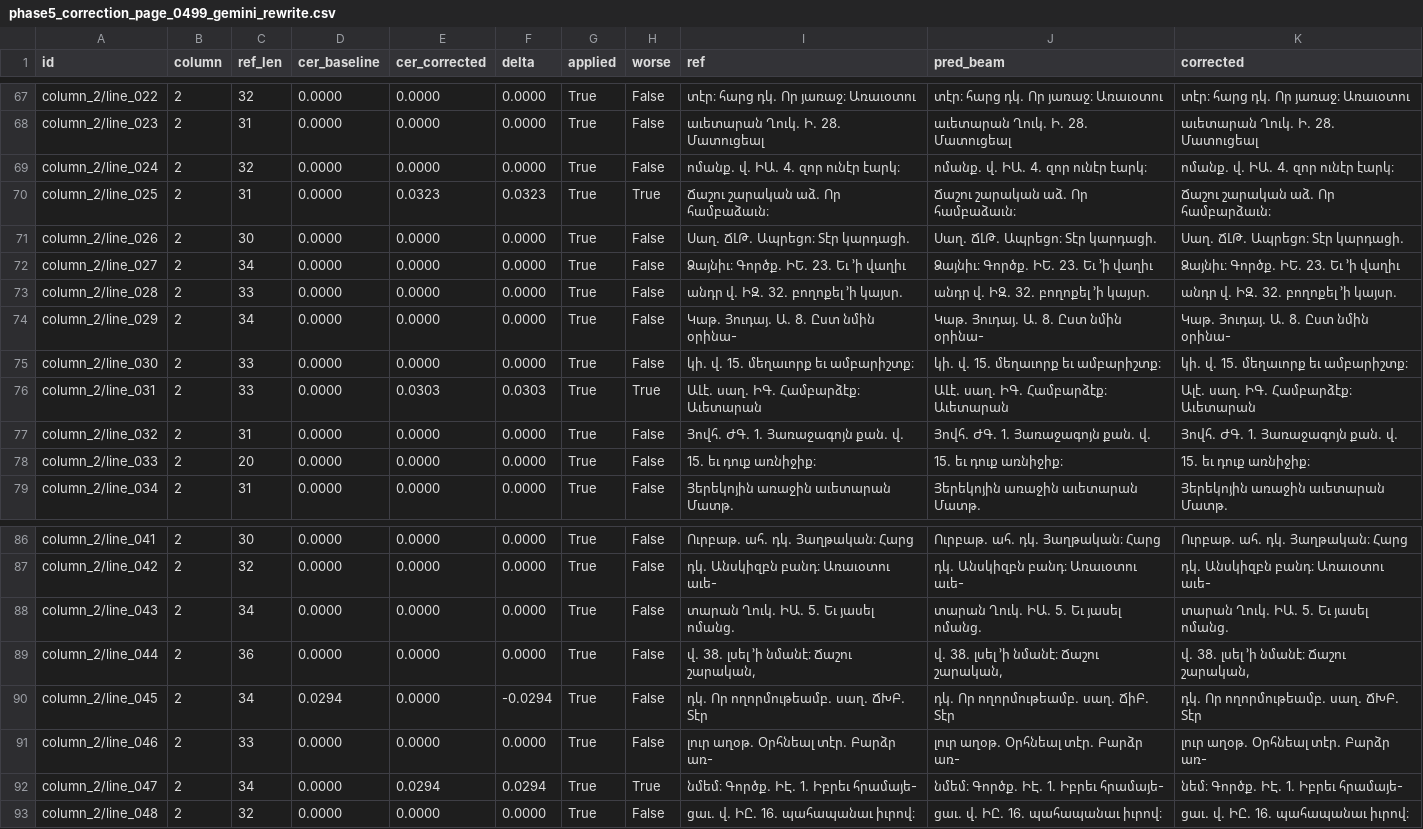
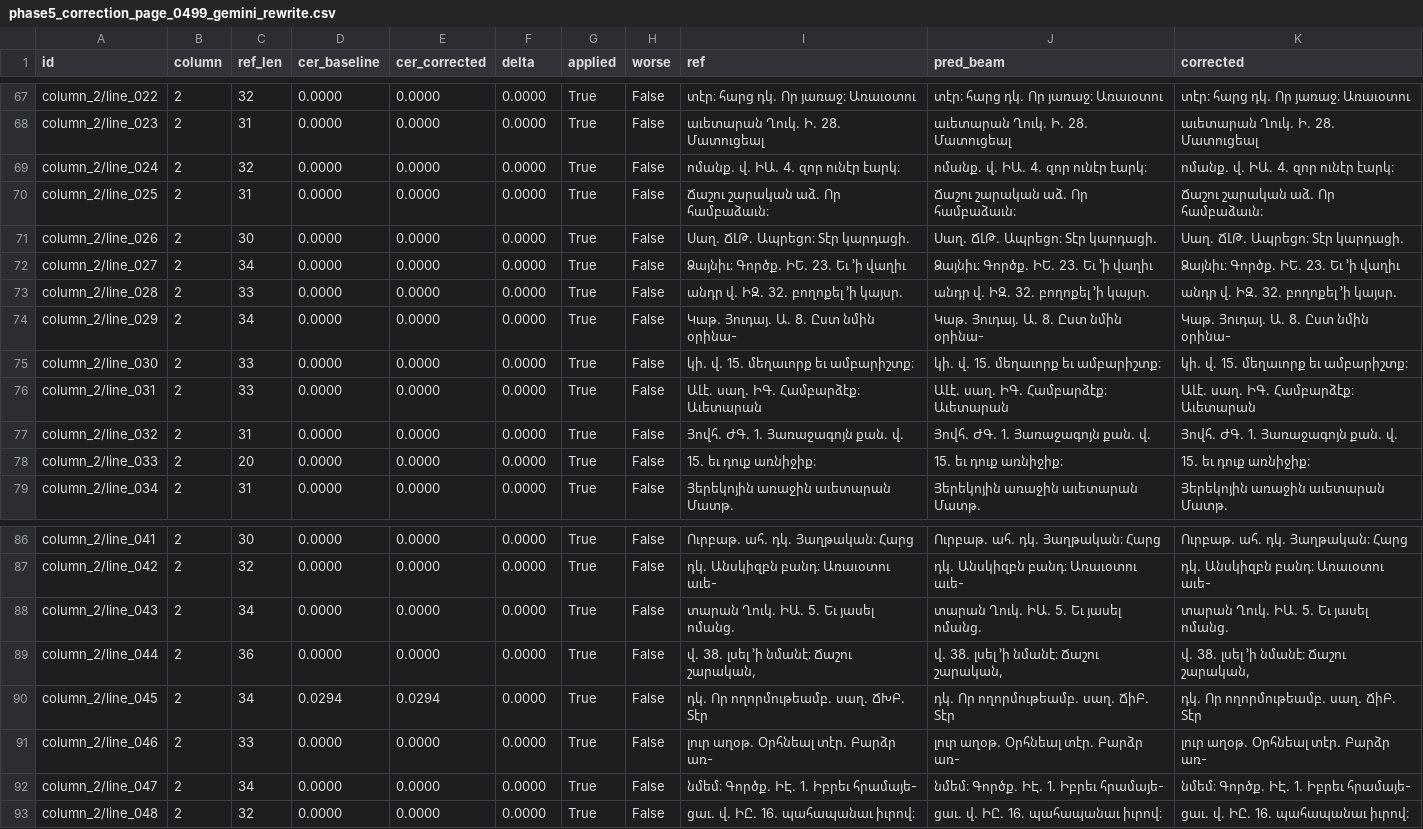
Before and after one commit to andylitalo/grabar-ocr, a CSV file: reports/phase5_correction_page_0499_gemini_rewrite.csv, drawn as a sheet; only a part is shown, gaps mark what is left out; the diff covers the shown part only.

```diff
--- a/reports/phase5_correction_page_0499_gemini_rewrite.csv
+++ b/reports/phase5_correction_page_0499_gemini_rewrite.csv
@@ -69,3 +69,3 @@ column_2/line_023,2,31,0.0000,0.0000,0.0000,True,False,աւետարան Ղուկ
 column_2/line_024,2,32,0.0000,0.0000,0.0000,True,False,ոմանք. վ. ԻԱ. 4. զոր ունէր էարկ։,ոմանք. վ. ԻԱ. 4. զոր ունէր էարկ։,ոմանք. վ. ԻԱ. 4. զոր ունէր էարկ։
-column_2/line_025,2,31,0.0000,0.0323,0.0323,True,True,Ճաշու շարական աձ. Որ համբաձաւն։,Ճաշու շարական աձ. Որ համբաձաւն։,Ճաշու շարական աձ. Որ համբարձաւն։
+column_2/line_025,2,31,0.0000,0.0000,0.0000,True,False,Ճաշու շարական աձ. Որ համբաձաւն։,Ճաշու շարական աձ. Որ համբաձաւն։,Ճաշու շարական աձ. Որ համբաձաւն։
 column_2/line_026,2,30,0.0000,0.0000,0.0000,True,False,Սաղ. ՃԼԹ. Ապրեցո։ Տէր կարդացի.,Սաղ. ՃԼԹ. Ապրեցո։ Տէր կարդացի.,Սաղ. ՃԼԹ. Ապրեցո։ Տէր կարդացի.
@@ -75,3 +75,3 @@ column_2/line_029,2,34,0.0000,0.0000,0.0000,True,False,Կաթ. Յուդայ. Ա.
 column_2/line_030,2,33,0.0000,0.0000,0.0000,True,False,կի. վ. 15. մեղաւորք եւ ամբարիշտք։,կի. վ. 15. մեղաւորք եւ ամբարիշտք։,կի. վ. 15. մեղաւորք եւ ամբարիշտք։
-column_2/line_031,2,33,0.0000,0.0303,0.0303,True,True,ԱԼէ. սաղ. ԻԳ. Համբարձէք։ Աւետարան,ԱԼէ. սաղ. ԻԳ. Համբարձէք։ Աւետարան,Ալէ. սաղ. ԻԳ. Համբարձէք։ Աւետարան
+column_2/line_031,2,33,0.0000,0.0000,0.0000,True,False,ԱԼէ. սաղ. ԻԳ. Համբարձէք։ Աւետարան,ԱԼէ. սաղ. ԻԳ. Համբարձէք։ Աւետարան,ԱԼէ. սաղ. ԻԳ. Համբարձէք։ Աւետարան
 column_2/line_032,2,31,0.0000,0.0000,0.0000,True,False,Յովհ. ԺԳ. 1. Յառաջագոյն քան. վ.,Յովհ. ԺԳ. 1. Յառաջագոյն քան. վ.,Յովհ. ԺԳ. 1. Յառաջագոյն քան. վ.
@@ -89,5 +89,5 @@ column_2/line_043,2,34,0.0000,0.0000,0.0000,True,False,տարան Ղուկ. ԻԱ
 column_2/line_044,2,36,0.0000,0.0000,0.0000,True,False,"վ. 38. լսել ՚ի նմանէ։ Ճաշու շարական,","վ. 38. լսել ՚ի նմանէ։ Ճաշու շարական,","վ. 38. լսել ՚ի նմանէ։ Ճաշու շարական,"
-column_2/line_045,2,34,0.0294,0.0000,-0.0294,True,False,դկ. Որ ողորմութեամբ. սաղ. ՃԽԲ. Տէր,դկ. Որ ողորմութեամբ. սաղ. ՃիԲ. Տէր,դկ. Որ ողորմութեամբ. սաղ. ՃԽԲ. Տէր
+column_2/line_045,2,34,0.0294,0.0294,0.0000,True,False,դկ. Որ ողորմութեամբ. սաղ. ՃԽԲ. Տէր,դկ. Որ ողորմութեամբ. սաղ. ՃիԲ. Տէր,դկ. Որ ողորմութեամբ. սաղ. ՃիԲ. Տէր
 column_2/line_046,2,33,0.0000,0.0000,0.0000,True,False,լուր աղօթ. Օրհնեալ տէր. Բարձր առ-,լուր աղօթ. Օրհնեալ տէր. Բարձր առ-,լուր աղօթ. Օրհնեալ տէր. Բարձր առ-
-column_2/line_047,2,34,0.0000,0.0294,0.0294,True,True,նմեմ։ Գործք. ԻԷ. 1. Իբրեւ հրամայե-,նմեմ։ Գործք. ԻԷ. 1. Իբրեւ հրամայե-,նեմ։ Գործք. ԻԷ. 1. Իբրեւ հրամայե-
+column_2/line_047,2,34,0.0000,0.0000,0.0000,True,False,նմեմ։ Գործք. ԻԷ. 1. Իբրեւ հրամայե-,նմեմ։ Գործք. ԻԷ. 1. Իբրեւ հրամայե-,նմեմ։ Գործք. ԻԷ. 1. Իբրեւ հրամայե-
 column_2/line_048,2,32,0.0000,0.0000,0.0000,True,False,ցաւ. վ. ԻԸ. 16. պահապանաւ իւրով։,ցաւ. վ. ԻԸ. 16. պահապանաւ իւրով։,ցաւ. վ. ԻԸ. 16. պահապանաւ իւրով։
```
Also changed, not shown: 30 edited cells elsewhere in this file, reports/phase5_correction_page_0251_gemini_minimal-edit.csv, reports/phase5_correction_page_0400_gemini_minimal-edit.csv, 12 other files.
